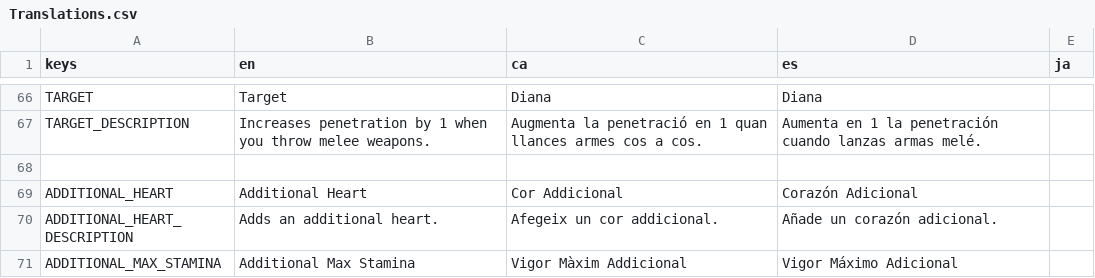
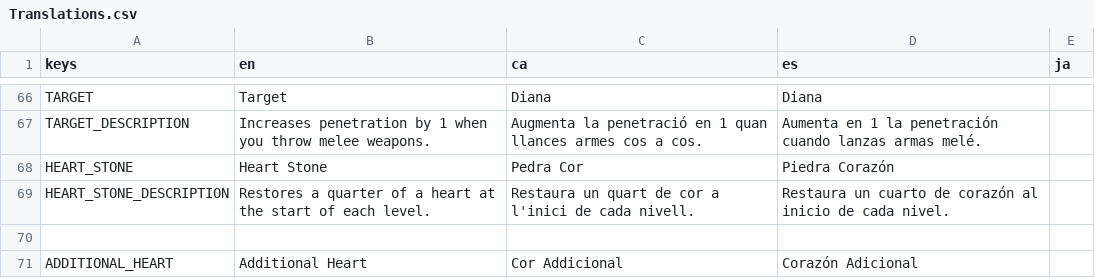
Before and after one commit to MateuSai/Where-is-the-Princess, a CSV file: Translations/Translations.csv, drawn as a sheet; only a part is shown, gaps mark what is left out; the shorter side is filled out with more unchanged rows; the diff names each change by its address in the sheet, - before the commit and + after, or states it on an @@ line.

Commit message:
heart stone

```diff
--- a/Translations/Translations.csv
+++ b/Translations/Translations.csv
+row 68: HEART_STONE | Heart Stone | Pedra Cor | Piedra Corazón
+row 69: HEART_STONE_DESCRIPTION | Restores a quarter of a heart at the start of each level. | Restaura un quart de cor a l'inici de cada nivell. | Restaura un cuarto de corazón al inicio de cada nivel.
```
Also changed, not shown: 13 other files.
